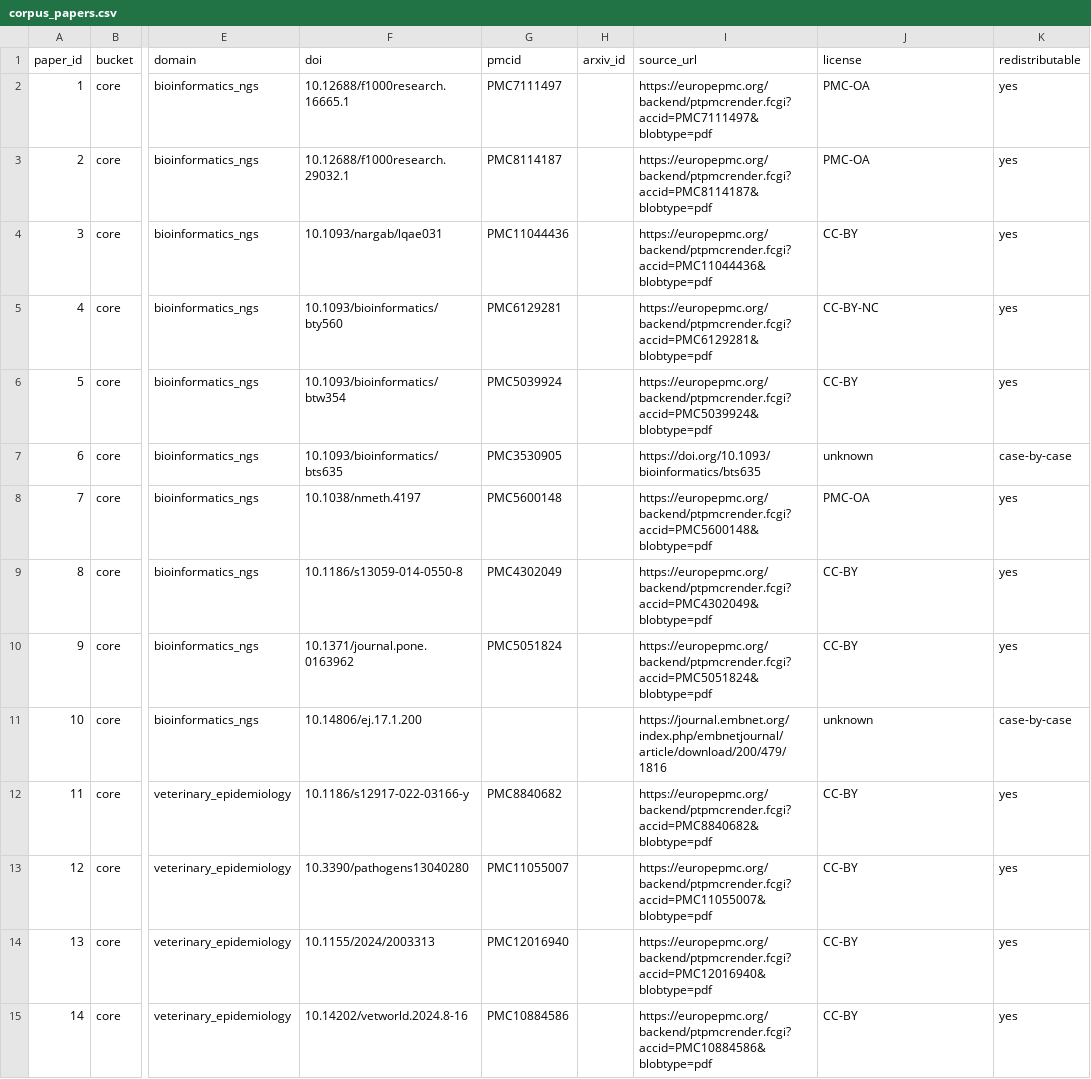
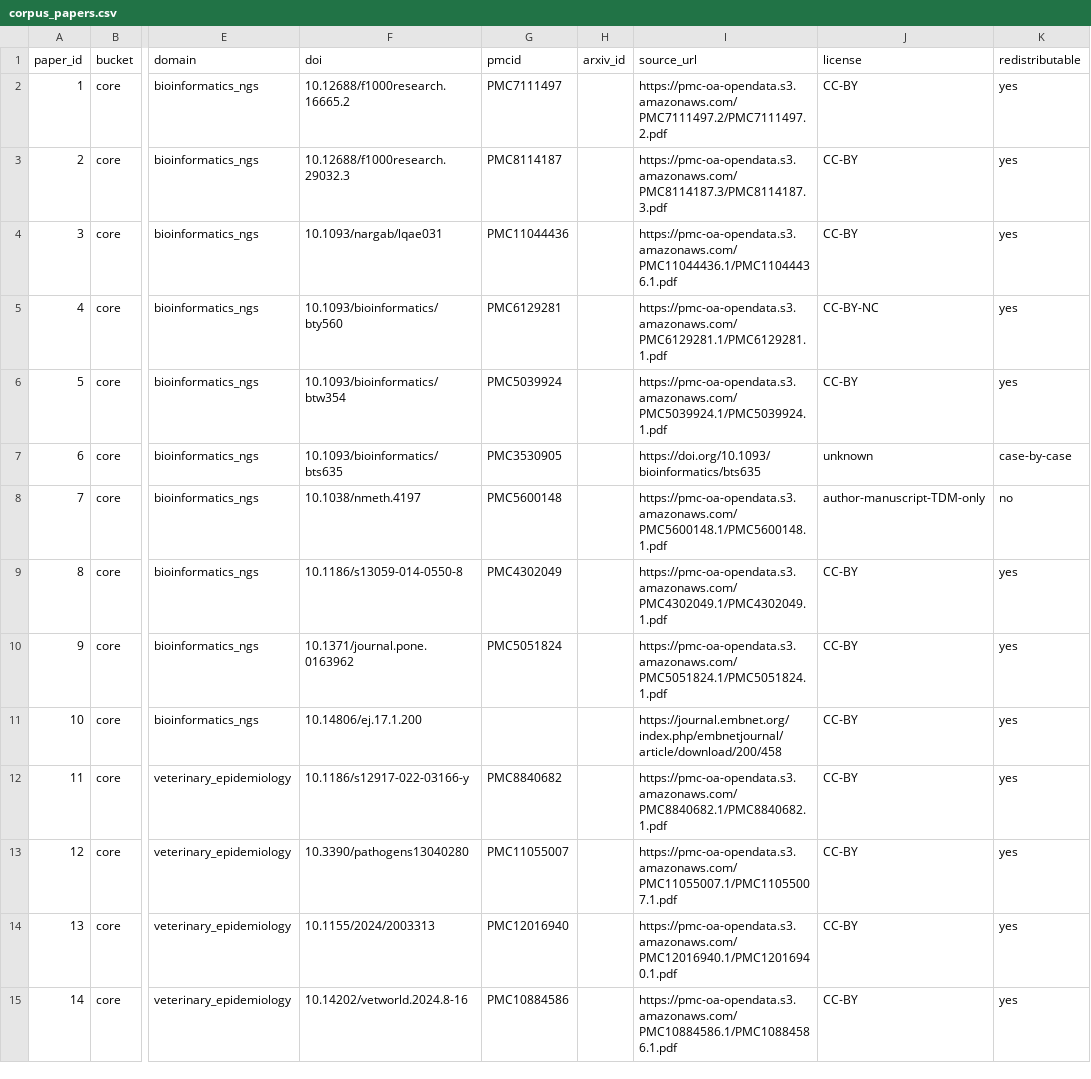
Before and after one commit to vbianchi/Mentori, a CSV file: publication/data/corpus_papers.csv, drawn as a sheet; only a part is shown, gaps mark what is left out; the diff covers the shown part only; the diff names each change by its address in the sheet, - before the commit and + after, or states it on an @@ line.

Commit message:
corpus_papers.csv: the manifest as corrected by D78 (links of papers 10 and 15, PMC open-data bucket links for 42 core papers, F1000Research versions of papers 1 and 2, Salmon not redistributable, Cutadapt CC BY); redistributable column 154 case-by-case, 45 yes, 1 no, as the Data availability statement says. download_papers.py unchanged: it already reads this file

```diff
--- a/publication/data/corpus_papers.csv
+++ b/publication/data/corpus_papers.csv
-F2 (doi): 10.12688/f1000research.16665.1
+F2 (doi): 10.12688/f1000research.16665.2
-I2 (source_url): https://europepmc.org/backend/ptpmcrender.fcgi?accid=PMC7111497&blobtype=pdf
+I2 (source_url): https://pmc-oa-opendata.s3.amazonaws.com/PMC7111497.2/PMC7111497.2.pdf
-J2:J3 (license): PMC-OA
+J2:J3 (license): CC-BY
-F3 (doi): 10.12688/f1000research.29032.1
+F3 (doi): 10.12688/f1000research.29032.3
-I3 (source_url): https://europepmc.org/backend/ptpmcrender.fcgi?accid=PMC8114187&blobtype=pdf
+I3 (source_url): https://pmc-oa-opendata.s3.amazonaws.com/PMC8114187.3/PMC8114187.3.pdf
-I4 (source_url): https://europepmc.org/backend/ptpmcrender.fcgi?accid=PMC11044436&blobtype=pdf
+I4 (source_url): https://pmc-oa-opendata.s3.amazonaws.com/PMC11044436.1/PMC11044436.1.pdf
-I5 (source_url): https://europepmc.org/backend/ptpmcrender.fcgi?accid=PMC6129281&blobtype=pdf
+I5 (source_url): https://pmc-oa-opendata.s3.amazonaws.com/PMC6129281.1/PMC6129281.1.pdf
-I6 (source_url): https://europepmc.org/backend/ptpmcrender.fcgi?accid=PMC5039924&blobtype=pdf
+I6 (source_url): https://pmc-oa-opendata.s3.amazonaws.com/PMC5039924.1/PMC5039924.1.pdf
-I8 (source_url): https://europepmc.org/backend/ptpmcrender.fcgi?accid=PMC5600148&blobtype=pdf
+I8 (source_url): https://pmc-oa-opendata.s3.amazonaws.com/PMC5600148.1/PMC5600148.1.pdf
-J8 (license): PMC-OA
+J8 (license): author-manuscript-TDM-only
-K8 (redistributable): yes
+K8 (redistributable): no
-I9 (source_url): https://europepmc.org/backend/ptpmcrender.fcgi?accid=PMC4302049&blobtype=pdf
+I9 (source_url): https://pmc-oa-opendata.s3.amazonaws.com/PMC4302049.1/PMC4302049.1.pdf
-I10 (source_url): https://europepmc.org/backend/ptpmcrender.fcgi?accid=PMC5051824&blobtype=pdf
+I10 (source_url): https://pmc-oa-opendata.s3.amazonaws.com/PMC5051824.1/PMC5051824.1.pdf
-I11 (source_url): https://journal.embnet.org/index.php/embnetjournal/article/download/200/479/1816
+I11 (source_url): https://journal.embnet.org/index.php/embnetjournal/article/download/200/458
-J11 (license): unknown
+J11 (license): CC-BY
-K11 (redistributable): case-by-case
+K11 (redistributable): yes
-I12 (source_url): https://europepmc.org/backend/ptpmcrender.fcgi?accid=PMC8840682&blobtype=pdf
+I12 (source_url): https://pmc-oa-opendata.s3.amazonaws.com/PMC8840682.1/PMC8840682.1.pdf
-I13 (source_url): https://europepmc.org/backend/ptpmcrender.fcgi?accid=PMC11055007&blobtype=pdf
+I13 (source_url): https://pmc-oa-opendata.s3.amazonaws.com/PMC11055007.1/PMC11055007.1.pdf
-I14 (source_url): https://europepmc.org/backend/ptpmcrender.fcgi?accid=PMC12016940&blobtype=pdf
+I14 (source_url): https://pmc-oa-opendata.s3.amazonaws.com/PMC12016940.1/PMC12016940.1.pdf
-I15 (source_url): https://europepmc.org/backend/ptpmcrender.fcgi?accid=PMC10884586&blobtype=pdf
+I15 (source_url): https://pmc-oa-opendata.s3.amazonaws.com/PMC10884586.1/PMC10884586.1.pdf
```
Also changed, not shown: 31 edited cells elsewhere in this file.
